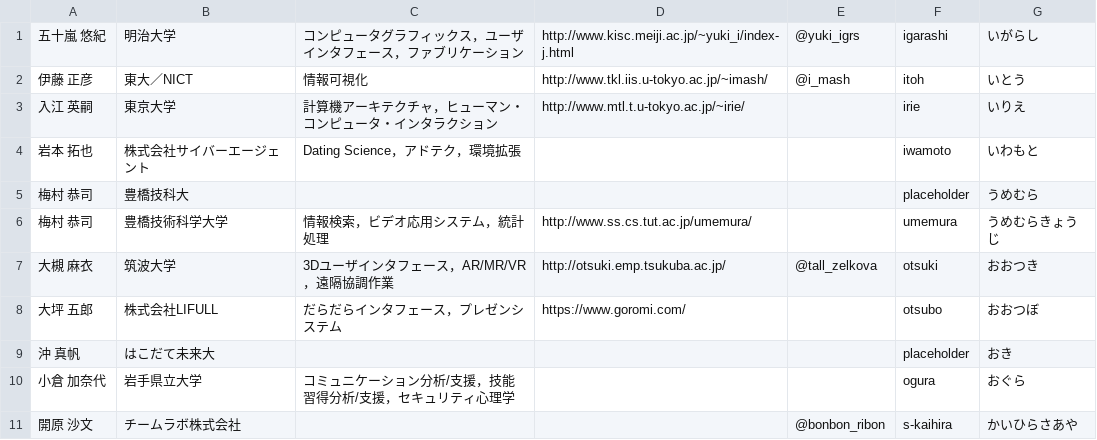
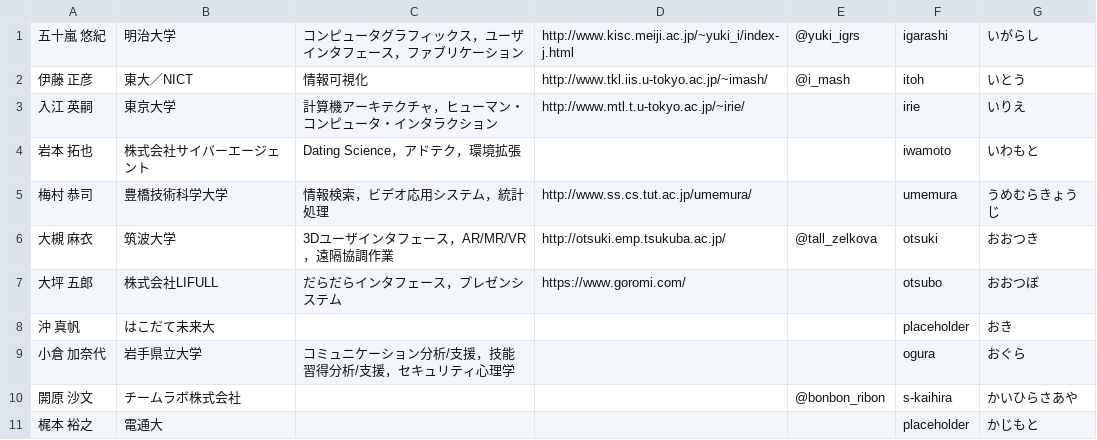
Before and after one commit to WISSOrg/web2019, a CSV file: src/data/committee.csv, drawn as a sheet; only a part is shown; the shorter side is filled out with more unchanged rows.

Commit message:
Remove duplicated data

```diff
--- a/src/data/committee.csv
+++ b/src/data/committee.csv
@@ -4,3 +4,2 @@
 岩本 拓也,株式会社サイバーエージェント,Dating Science，アドテク，環境拡張,,,iwamoto,いわもと
-梅村 恭司,豊橋技科大,,,,placeholder,うめむら
 梅村 恭司,豊橋技術科学大学,情報検索，ビデオ応用システム，統計処理,http://www.ss.cs.tut.ac.jp/umemura/,,umemura,うめむらきょうじ
```
